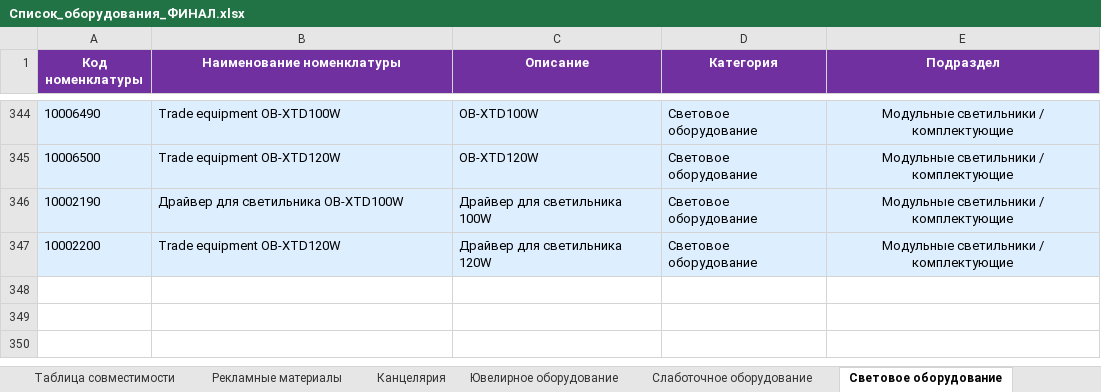
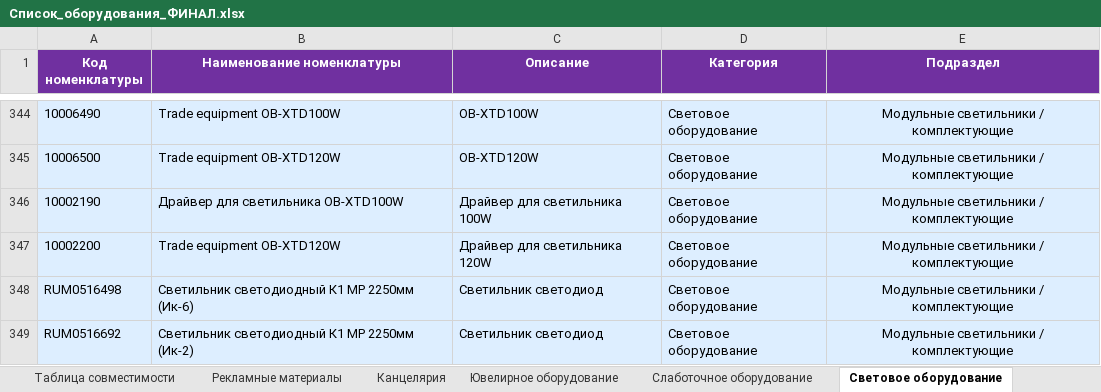
Before and after one commit to skbmaksim82-byte/Portal-zakazov, an Excel workbook: Список_оборудования_ФИНАЛ.xlsx, sheet Световое оборудование, drawn as a sheet; only a part is shown, gaps mark what is left out; values as stored, in another font and other column widths than the file's, no borders; the diff names each change by its address in the sheet, - before the commit and + after, or states it on an @@ line.

```diff
--- a/Список_оборудования_ФИНАЛ.xlsx (sheet Световое оборудование)
+++ b/Список_оборудования_ФИНАЛ.xlsx (sheet Световое оборудование)
+row 348: RUM0516498 | Светильник светодиодный К1 МР 2250мм (Ик-6) | Светильник светодиод | Световое оборудование | Модульные светильники / комплектующие
+row 349: RUM0516692 | Светильник светодиодный К1 МР 2250мм (Ик-2) | Светильник светодиод | Световое оборудование | Модульные светильники / комплектующие
```
Also changed, not shown: sheet Торговое оборудование, sheet Рекламные материалы, sheet Ювелирное оборудование, sheet ИТ оборудование, sheet Канцелярия.
